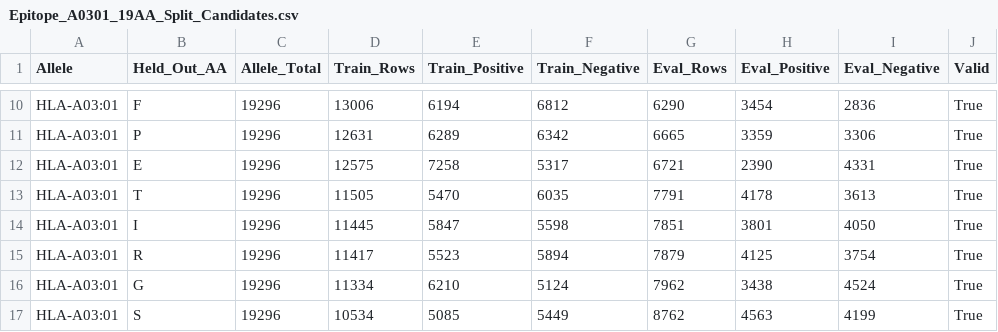
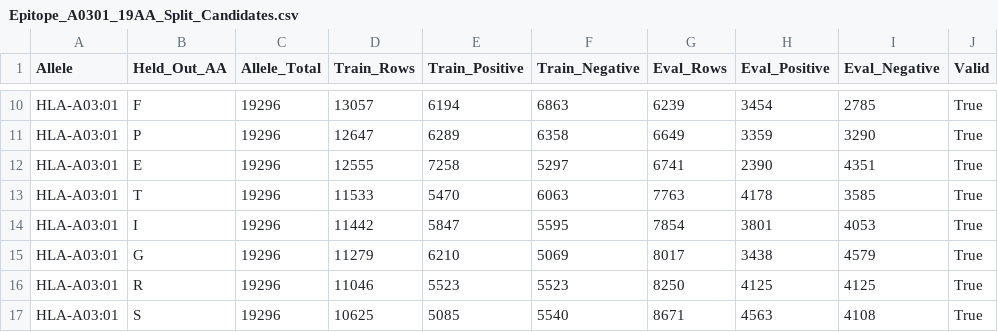
Before and after one commit to Eterael/AA_19, a CSV file: epitope_a0301_heldout_results/Epitope_A0301_19AA_Split_Candidates.csv, drawn as a sheet; only a part is shown, gaps mark what is left out; removed rows and columns are numbered as before the commit, all else as after; the diff covers the shown part only; the diff names each change by its address in the sheet, - before the commit and + after, or states it on an @@ line.

```diff
--- a/epitope_a0301_heldout_results/Epitope_A0301_19AA_Split_Candidates.csv
+++ b/epitope_a0301_heldout_results/Epitope_A0301_19AA_Split_Candidates.csv
-D10 (Train_Rows): 13006
+D10 (Train_Rows): 13057
-F10 (Train_Negative): 6812
+F10 (Train_Negative): 6863
-G10 (Eval_Rows): 6290
+G10 (Eval_Rows): 6239
-I10 (Eval_Negative): 2836
+I10 (Eval_Negative): 2785
-D11 (Train_Rows): 12631
+D11 (Train_Rows): 12647
-F11 (Train_Negative): 6342
+F11 (Train_Negative): 6358
-G11 (Eval_Rows): 6665
+G11 (Eval_Rows): 6649
-I11 (Eval_Negative): 3306
+I11 (Eval_Negative): 3290
-D12 (Train_Rows): 12575
+D12 (Train_Rows): 12555
-F12 (Train_Negative): 5317
+F12 (Train_Negative): 5297
-G12 (Eval_Rows): 6721
+G12 (Eval_Rows): 6741
-I12 (Eval_Negative): 4331
+I12 (Eval_Negative): 4351
-D13 (Train_Rows): 11505
+D13 (Train_Rows): 11533
-F13 (Train_Negative): 6035
+F13 (Train_Negative): 6063
-G13 (Eval_Rows): 7791
+G13 (Eval_Rows): 7763
-I13 (Eval_Negative): 3613
+I13 (Eval_Negative): 3585
-D14 (Train_Rows): 11445
+D14 (Train_Rows): 11442
-F14 (Train_Negative): 5598
+F14 (Train_Negative): 5595
-G14 (Eval_Rows): 7851
+G14 (Eval_Rows): 7854
-I14 (Eval_Negative): 4050
+I14 (Eval_Negative): 4053
-row 15: HLA-A03:01 | R | 19296 | 11417 | 5523 | 5894 | 7879 | 4125 | 3754 | True
-D15 (Train_Rows): 11334
+D15 (Train_Rows): 11279
-F15 (Train_Negative): 5124
+F15 (Train_Negative): 5069
-G15 (Eval_Rows): 7962
+G15 (Eval_Rows): 8017
-I15 (Eval_Negative): 4524
+I15 (Eval_Negative): 4579
+row 16: HLA-A03:01 | R | 19296 | 11046 | 5523 | 5523 | 8250 | 4125 | 4125 | True
-D17 (Train_Rows): 10534
+D17 (Train_Rows): 10625
-F17 (Train_Negative): 5449
+F17 (Train_Negative): 5540
-G17 (Eval_Rows): 8762
+G17 (Eval_Rows): 8671
-I17 (Eval_Negative): 4199
+I17 (Eval_Negative): 4108
```
Also changed, not shown: 48 edited cells elsewhere in this file, epitope_a0301_heldout_results/Epitope_A0301_19AA_Source_Summary.csv, 11 other files.
